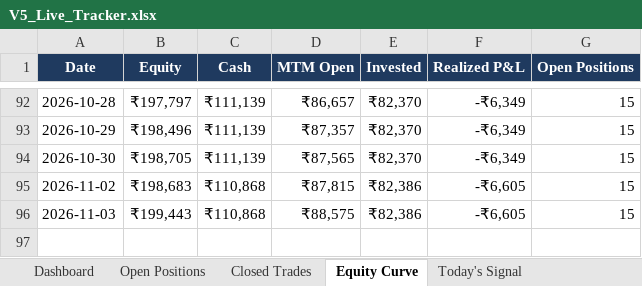
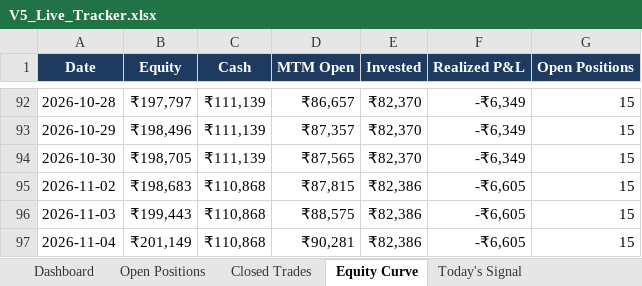
Before and after one commit to shubhamkrpal3-web/v5-stockpicker, an Excel workbook: V5_Live_Tracker.xlsx, sheet Equity Curve, drawn as a sheet; only a part is shown, gaps mark what is left out; values as stored, in another font and other column widths than the file's, no borders; the diff names each change by its address in the sheet, - before the commit and + after, or states it on an @@ line.

```diff
--- a/V5_Live_Tracker.xlsx (sheet Equity Curve)
+++ b/V5_Live_Tracker.xlsx (sheet Equity Curve)
+row 97: 2026-11-04 | ₹201,149 | ₹110,868 | ₹90,281 | ₹82,386 | -₹6,605 | 15
```
Also changed, not shown: sheet Today's Signal, sheet Open Positions, sheet Dashboard, 11 other files.
